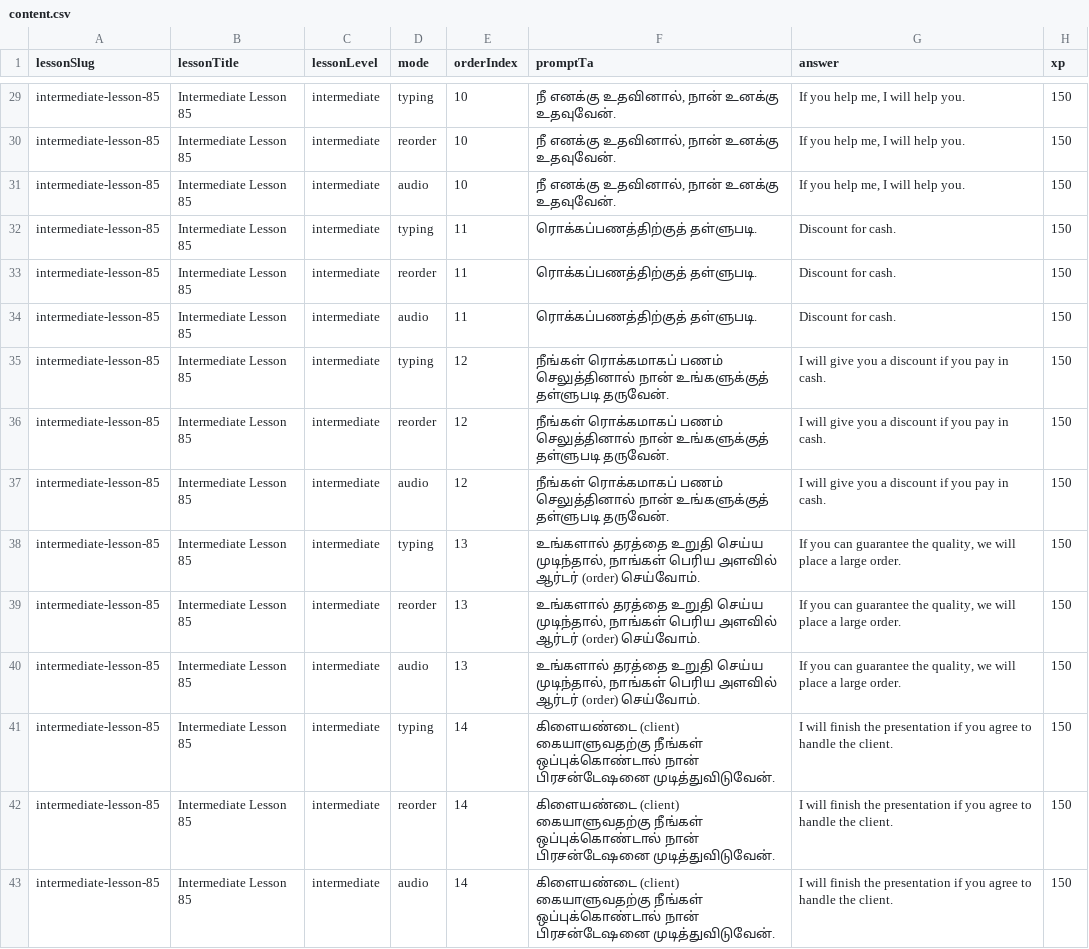
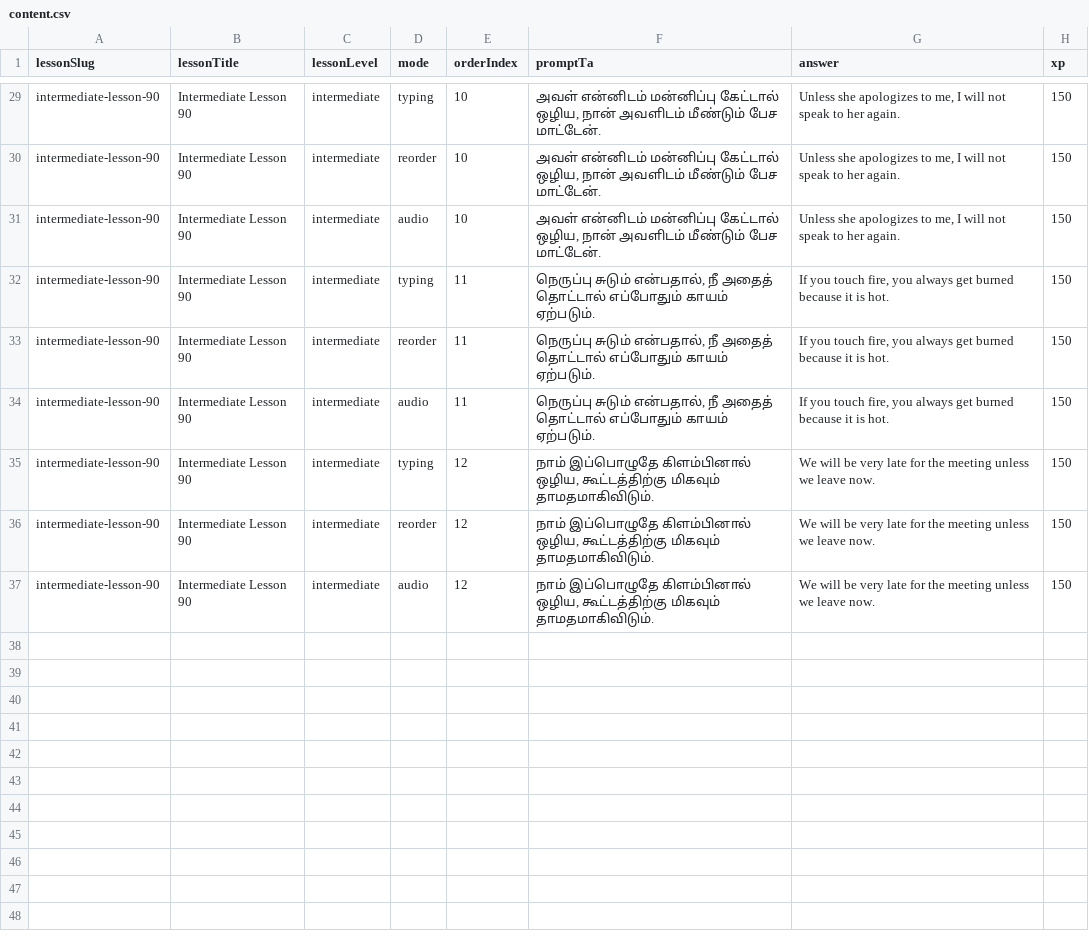
Before and after one commit to Gcoastarvi/fluencyjet-sentence-master, a CSV file: content.csv, drawn as a sheet; only a part is shown, gaps mark what is left out; the diff covers the shown part only; the diff names each change by its address in the sheet, - before the commit and + after, or states it on an @@ line.

```diff
--- a/content.csv
+++ b/content.csv
-A29:A37 (lessonSlug): intermediate-lesson-85
+A29:A37 (lessonSlug): intermediate-lesson-90
-B29:B37 (lessonTitle): Intermediate Lesson 85
+B29:B37 (lessonTitle): Intermediate Lesson 90
-F29:F31 (promptTa): நீ எனக்கு உதவினால், நான் உனக்கு உதவுவேன்.
+F29:F31 (promptTa): அவள் என்னிடம் மன்னிப்பு கேட்டால் ஒழிய, நான் அவளிடம் மீண்டும் பேச மாட்டேன்.
-G29:G31 (answer): If you help me, I will help you.
+G29:G31 (answer): Unless she apologizes to me, I will not speak to her again.
-F32:F34 (promptTa): ரொக்கப்பணத்திற்குத் தள்ளுபடி.
+F32:F34 (promptTa): நெருப்பு சுடும் என்பதால், நீ அதைத் தொட்டால் எப்போதும் காயம் ஏற்படும்.
-G32:G34 (answer): Discount for cash.
+G32:G34 (answer): If you touch fire, you always get burned because it is hot.
-F35:F37 (promptTa): நீங்கள் ரொக்கமாகப் பணம் செலுத்தினால் நான் உங்களுக்குத் தள்ளுபடி தருவேன்.
+F35:F37 (promptTa): நாம் இப்பொழுதே கிளம்பினால் ஒழிய, கூட்டத்திற்கு மிகவும் தாமதமாகிவிடும்.
-G35:G37 (answer): I will give you a discount if you pay in cash.
+G35:G37 (answer): We will be very late for the meeting unless we leave now.
-row 38: intermediate-lesson-85 | Intermediate Lesson 85 | intermediate | typing | 13 | உங்களால் தரத்தை உறுதி செய்ய முடிந்தால், நாங்கள் பெரிய அளவில் ஆர்டர் (order) செய்வோம். | If you can guarantee the quality, we will place a large order. | 150
-row 39: intermediate-lesson-85 | Intermediate Lesson 85 | intermediate | reorder | 13 | உங்களால் தரத்தை உறுதி செய்ய முடிந்தால், நாங்கள் பெரிய அளவில் ஆர்டர் (order) செய்வோம். | If you can guarantee the quality, we will place a large order. | 150
-row 40: intermediate-lesson-85 | Intermediate Lesson 85 | intermediate | audio | 13 | உங்களால் தரத்தை உறுதி செய்ய முடிந்தால், நாங்கள் பெரிய அளவில் ஆர்டர் (order) செய்வோம். | If you can guarantee the quality, we will place a large order. | 150
-row 41: intermediate-lesson-85 | Intermediate Lesson 85 | intermediate | typing | 14 | கிளையண்டை (client) கையாளுவதற்கு நீங்கள் ஒப்புக்கொண்டால் நான் பிரசன்டேஷனை முடித்துவிடுவேன். | I will finish the presentation if you agree to handle the client. | 150
-row 42: intermediate-lesson-85 | Intermediate Lesson 85 | intermediate | reorder | 14 | கிளையண்டை (client) கையாளுவதற்கு நீங்கள் ஒப்புக்கொண்டால் நான் பிரசன்டேஷனை முடித்துவிடுவேன். | I will finish the presentation if you agree to handle the client. | 150
-row 43: intermediate-lesson-85 | Intermediate Lesson 85 | intermediate | audio | 14 | கிளையண்டை (client) கையாளுவதற்கு நீங்கள் ஒப்புக்கொண்டால் நான் பிரசன்டேஷனை முடித்துவிடுவேன். | I will finish the presentation if you agree to handle the client. | 150
```
Also changed, not shown: 108 edited cells elsewhere in this file, 1 other file.
